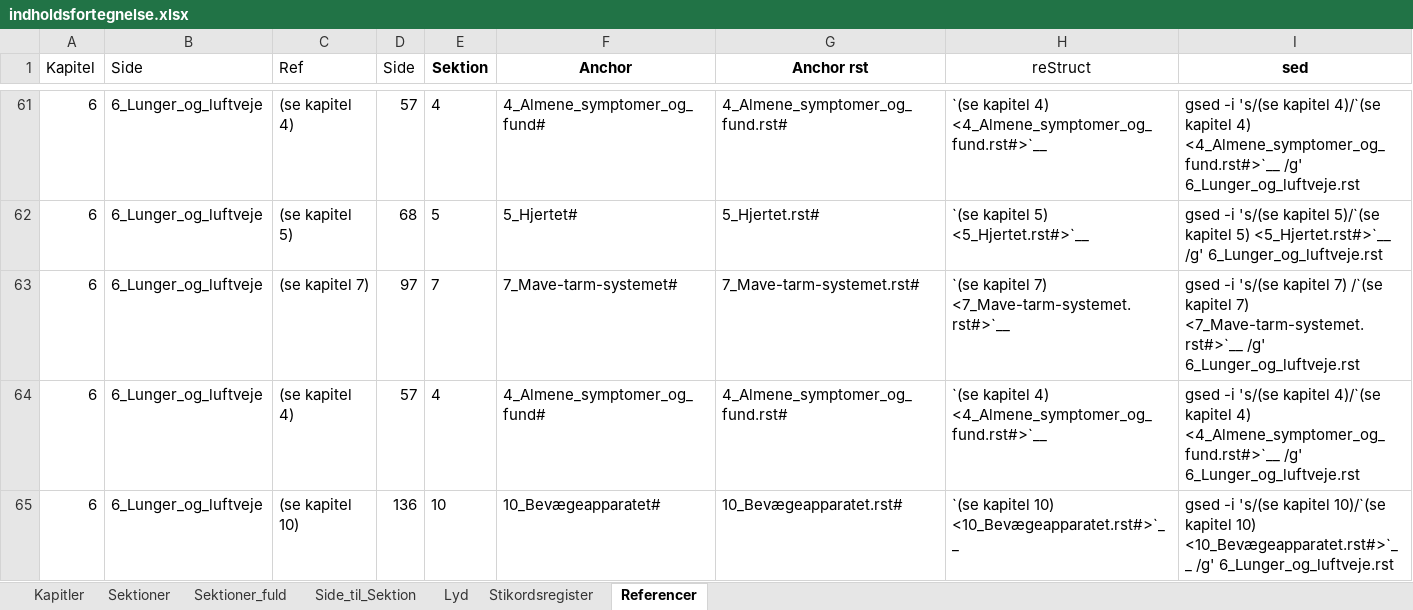
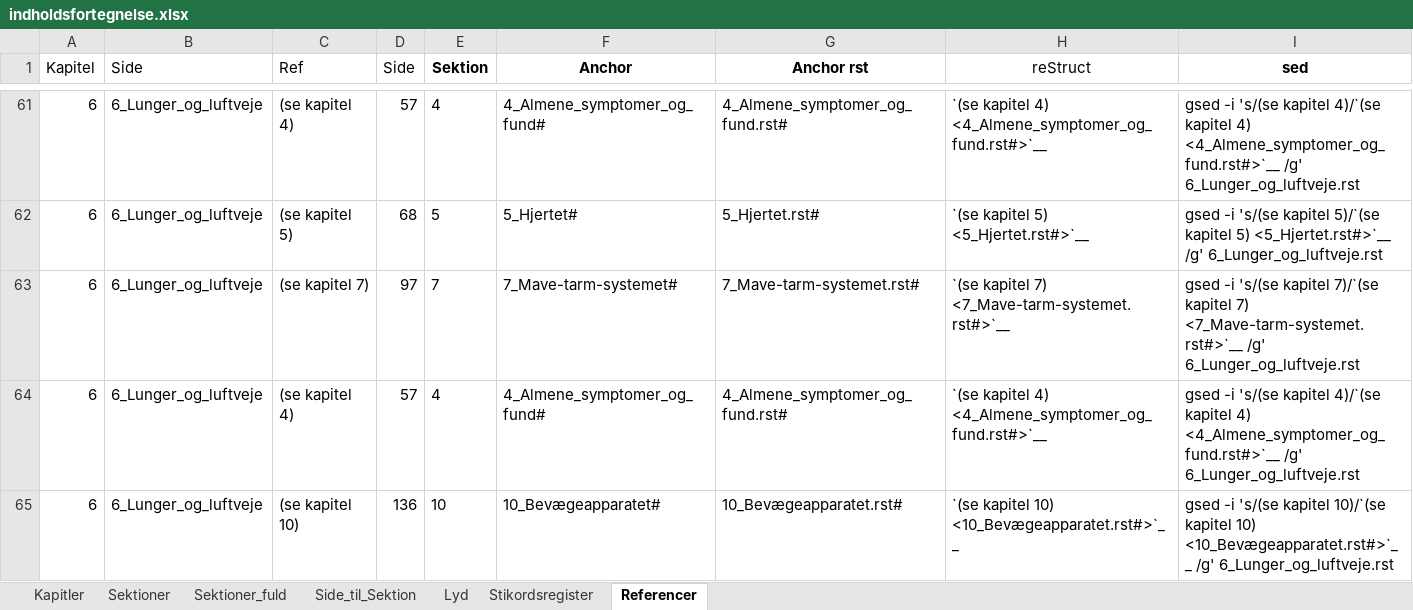
Before and after one commit to tlinnet/hoer-laegedansk, an Excel workbook: materialer/indholdsfortegnelse.xlsx, sheet Referencer, drawn as a sheet; only a part is shown, gaps mark what is left out; values as stored, in another font and other column widths than the file's, no borders; the diff names each change by its address in the sheet, - before the commit and + after, or states it on an @@ line.

Commit message:
Update to indhold

```diff
--- a/materialer/indholdsfortegnelse.xlsx (sheet Referencer)
+++ b/materialer/indholdsfortegnelse.xlsx (sheet Referencer)
-I63 (sed): …'s/(se kapitel 7) /`(se kapitel 7)…
+I63 (sed): …'s/(se kapitel 7)/`(se kapitel 7)…
```
